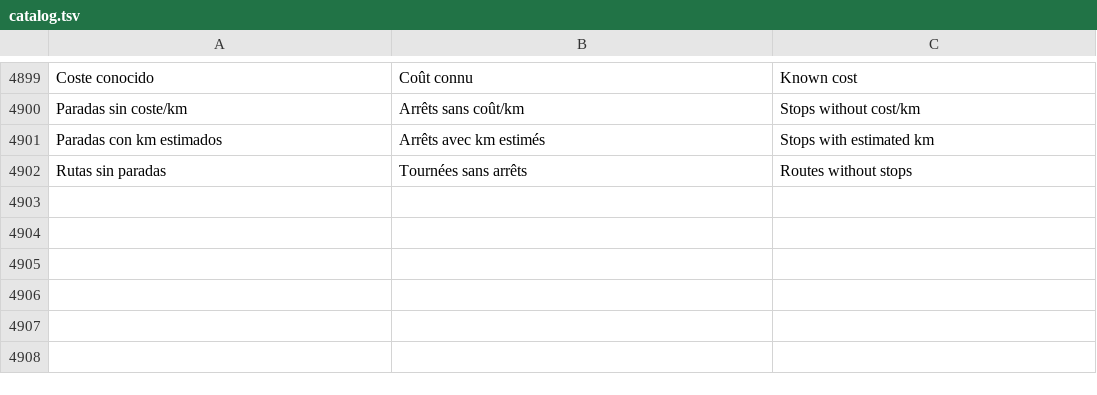
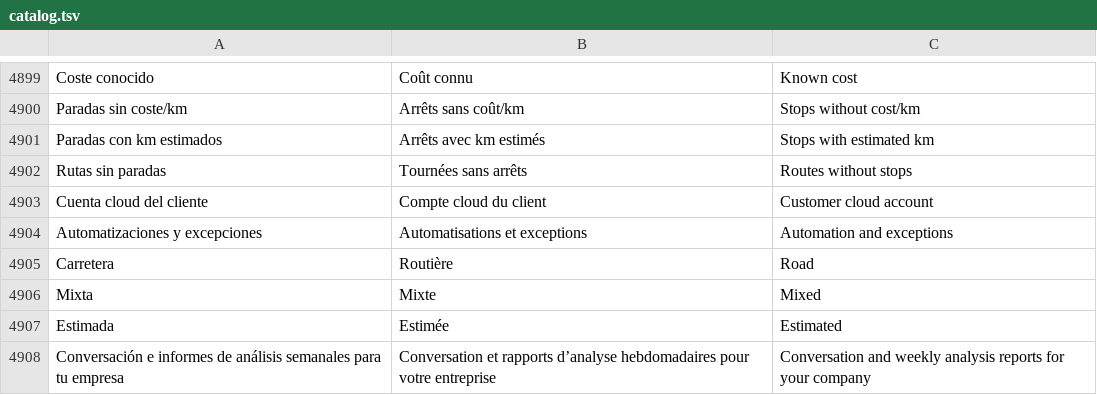
Before and after one commit to lisciandraj/Pro-manager-Gama, a TSV file: locales/catalog.tsv, drawn as a sheet; only a part is shown, gaps mark what is left out.

Commit message:
Replace Intelligence with Agent Coco and private weekly PDF archive

```diff
--- a/locales/catalog.tsv
+++ b/locales/catalog.tsv
@@ -4902 +4902,7 @@ Paradas con km estimados	Arrêts avec km estimés	Stops with estimated km
 Rutas sin paradas	Tournées sans arrêts	Routes without stops
+Cuenta cloud del cliente	Compte cloud du client	Customer cloud account
+Automatizaciones y excepciones	Automatisations et exceptions	Automation and exceptions
+Carretera	Routière	Road
+Mixta	Mixte	Mixed
+Estimada	Estimée	Estimated
+Conversación e informes de análisis semanales para tu empresa	Conversation et rapports d’analyse hebdomadaires pour votre entreprise	Conversation and weekly analysis reports for your company
```
Also changed, not shown: 54 other files.
